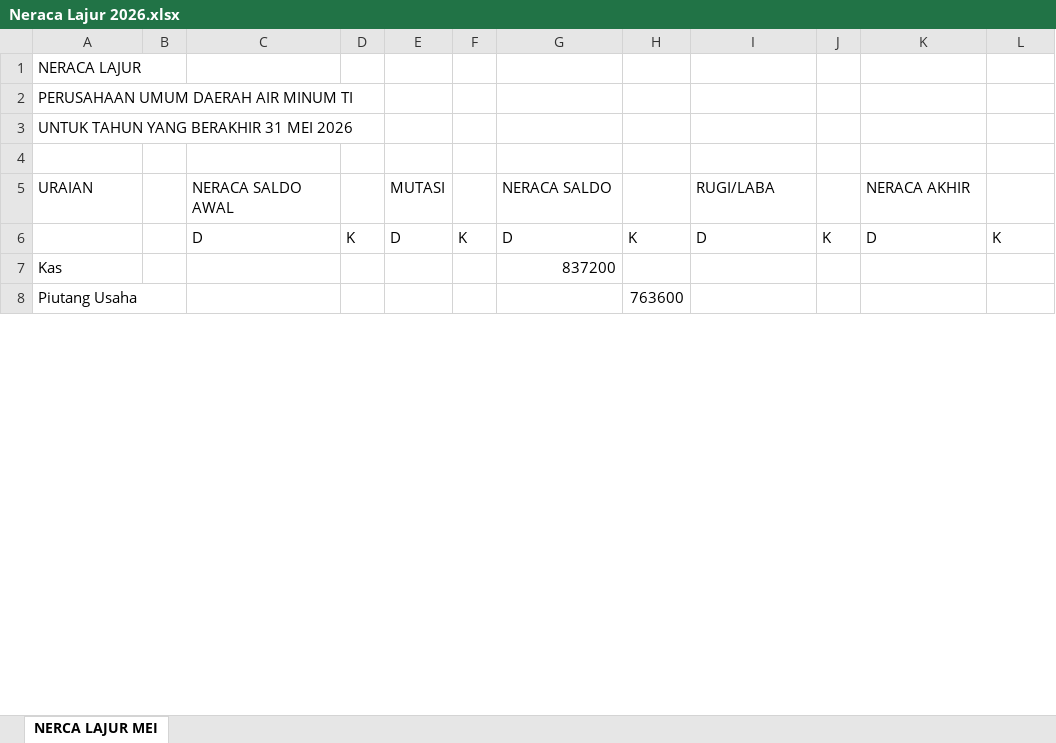
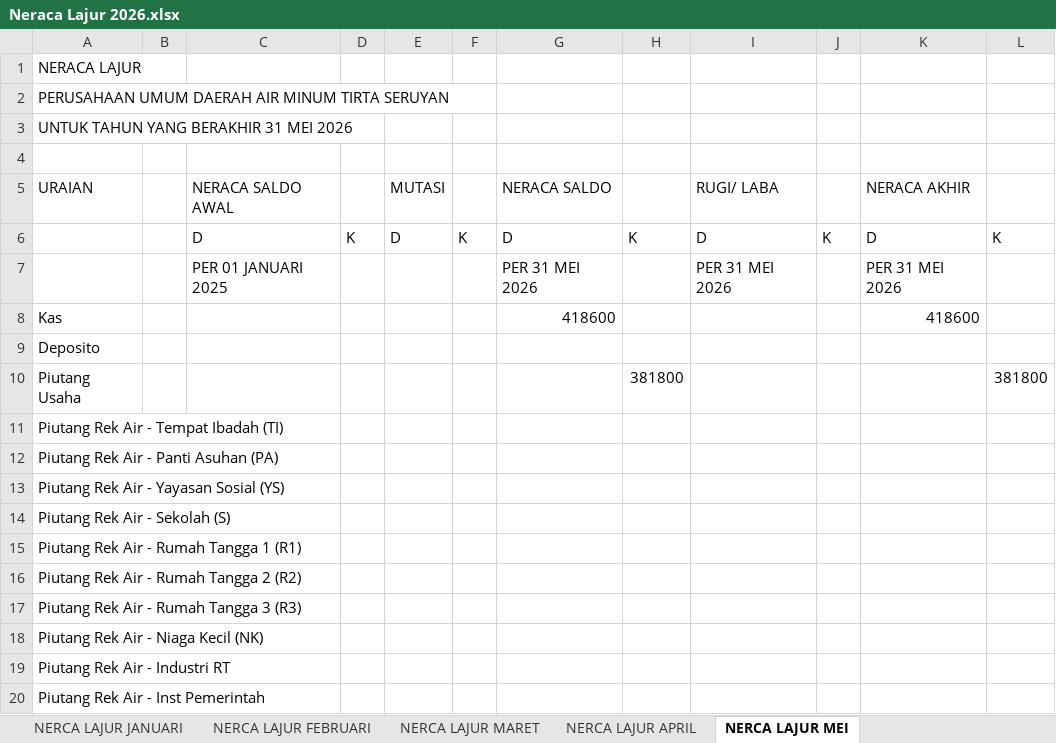
Before and after one commit to athjoes07/financial-app-pdam-seruyan, an Excel workbook: output-app/Neraca Lajur 2026.xlsx, sheet NERCA LAJUR MEI, drawn as a sheet; only a part is shown; values as stored, in another font and other column widths than the file's, no borders; addresses are those after the commit; the diff covers the shown part only; the diff names each change by its address in the sheet, - before the commit and + after, or states it on an @@ line.

```diff
--- a/output-app/Neraca Lajur 2026.xlsx (sheet NERCA LAJUR MEI)
+++ b/output-app/Neraca Lajur 2026.xlsx (sheet NERCA LAJUR MEI)
+sheet tab: NERCA LAJUR JANUARI
+sheet tab: NERCA LAJUR FEBRUARI
+sheet tab: NERCA LAJUR MARET
+sheet tab: NERCA LAJUR APRIL
-A2 (URAIAN): PERUSAHAAN UMUM DAERAH AIR MINUM TI
+A2 (URAIAN): PERUSAHAAN UMUM DAERAH AIR MINUM TIRTA SERUYAN
-I5: RUGI/LABA
+I5: RUGI/ LABA
+row 7:  |  | PER 01 JANUARI 2025 |  |  |  | PER 31 MEI 2026 |  | PER 31 MEI 2026 |  | PER 31 MEI 2026
-G8 (NERACA SALDO): 837200
+G8 (NERACA SALDO): 418600
-K8 (NERACA AKHIR): (empty)
+K8 (NERACA AKHIR): 418600
+row 9: Deposito
-H10: 763600
+H10: 381800
-L10: (empty)
+L10: 381800
+row 11: Piutang Rek Air - Tempat Ibadah (TI)
+row 12: Piutang Rek Air - Panti Asuhan (PA)
+row 13: Piutang Rek Air - Yayasan Sosial (YS)
+row 14: Piutang Rek Air - Sekolah (S)
+row 15: Piutang Rek Air - Rumah Tangga 1 (R1)
+row 16: Piutang Rek Air - Rumah Tangga 2 (R2)
+row 17: Piutang Rek Air - Rumah Tangga 3 (R3)
+row 18: Piutang Rek Air - Niaga Kecil (NK)
+row 19: Piutang Rek Air - Industri RT
+row 20: Piutang Rek Air - Inst Pemerintah
```
Also changed, not shown: 39 added rows and 14 edited cells elsewhere in this sheet, output-app/AUDIT_TRAIL.xlsx, output-app/BUKU BESAR 2026.xlsx, 31 other files.
